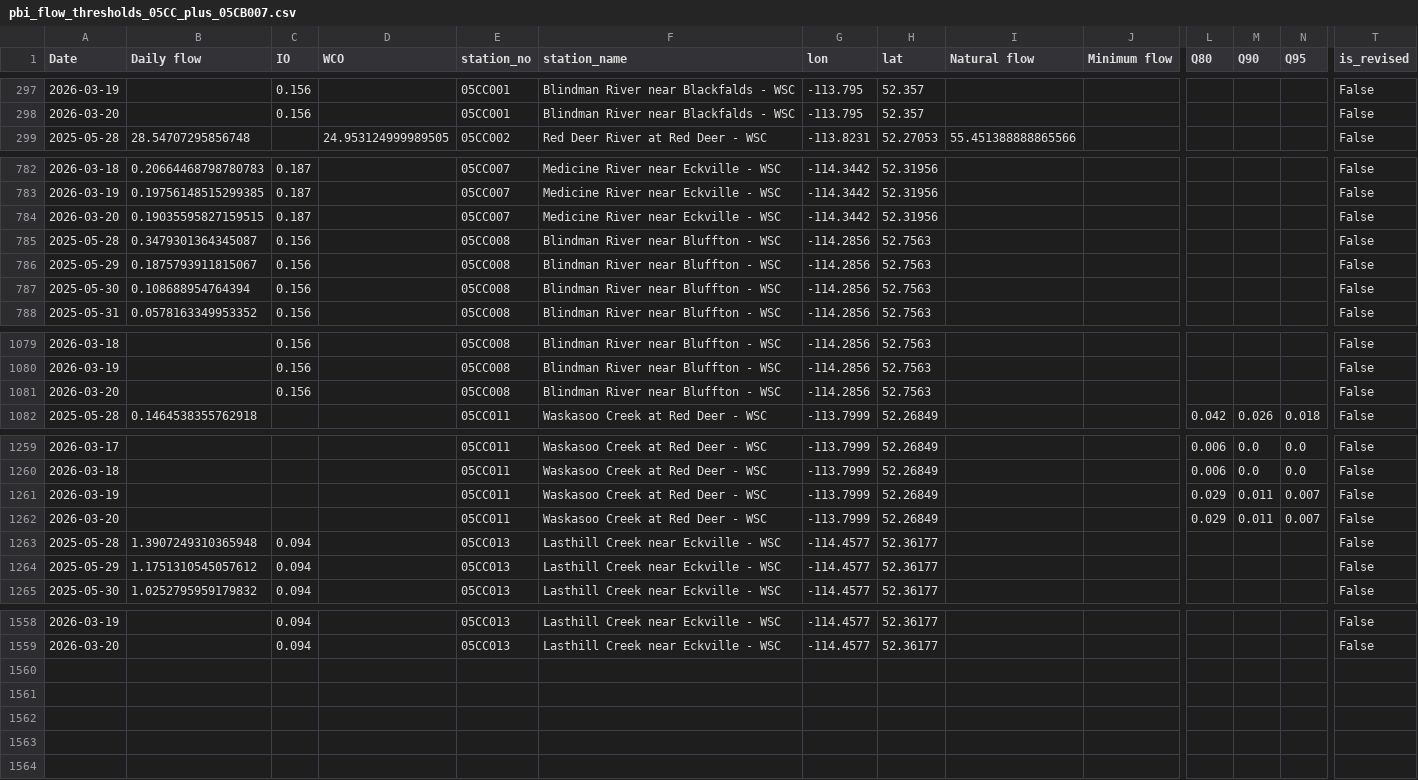
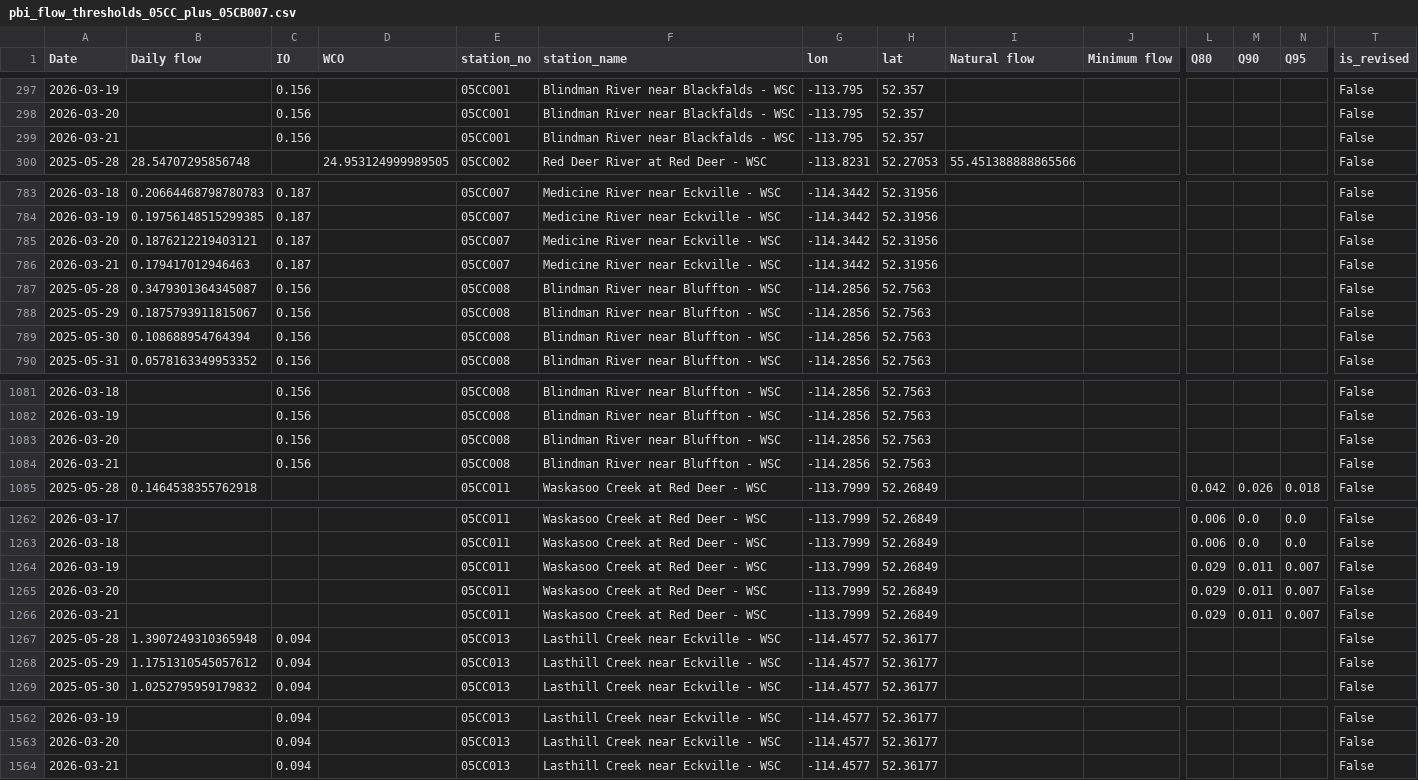
Before and after one commit to Lynzerne/flow-threshold-updater, a CSV file: data/pbi_flow_thresholds_05CC_plus_05CB007.csv, drawn as a sheet; only a part is shown, gaps mark what is left out; addresses are those after the commit; rows hold the shown columns only; the diff names each change by its address in the sheet, - before the commit and + after, or states it on an @@ line.

```diff
--- a/data/pbi_flow_thresholds_05CC_plus_05CB007.csv
+++ b/data/pbi_flow_thresholds_05CC_plus_05CB007.csv
+row 299: 2026-03-21 |  | 0.156 |  | 05CC001 | Blindman River near Blackfalds - WSC | -113.795 | 52.357 |  |  |  |  |  | False
-B785 (Daily flow): 0.19035595827159515
+B785 (Daily flow): 0.1876212219403121
+row 786: 2026-03-21 | 0.179417012946463 | 0.187 |  | 05CC007 | Medicine River near Eckville - WSC | -114.3442 | 52.31956 |  |  |  |  |  | False
+row 1084: 2026-03-21 |  | 0.156 |  | 05CC008 | Blindman River near Bluffton - WSC | -114.2856 | 52.7563 |  |  |  |  |  | False
+row 1266: 2026-03-21 |  |  |  | 05CC011 | Waskasoo Creek at Red Deer - WSC | -113.7999 | 52.26849 |  |  | 0.029 | 0.011 | 0.007 | False
+row 1564: 2026-03-21 |  | 0.094 |  | 05CC013 | Lasthill Creek near Eckville - WSC | -114.4577 | 52.36177 |  |  |  |  |  | False
```
Also changed, not shown: data/WaterLicence_Authorization.csv, data/WaterLicence_DocumentLinks.csv, 2 other files.
